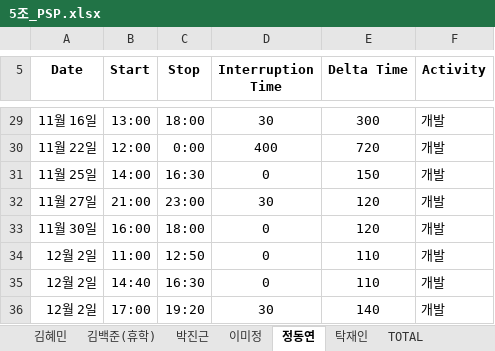
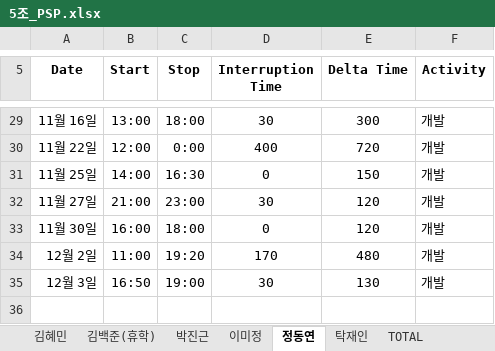
Before and after one commit to majung2/pumasi, an Excel workbook: 5조_PSP.xlsx, sheet 정동연, drawn as a sheet; only a part is shown, gaps mark what is left out; values as stored, in another font and other column widths than the file's, no borders; removed rows and columns are numbered as before the commit, all else as after; the diff names each change by its address in the sheet, - before the commit and + after, or states it on an @@ line.

```diff
--- a/5조_PSP.xlsx (sheet 정동연)
+++ b/5조_PSP.xlsx (sheet 정동연)
-C34 (Stop): 12:50
+C34 (Stop): 19:20
-D34 (Interruption Time): 0
+D34 (Interruption Time): 170
-E34 (Delta Time): 110
+E34 (Delta Time): 480
-row 35: 12월 2일 | 14:40 | 16:30 | 0 | 110 | 개발
-A35 (Date): 12월 2일
+A35 (Date): 12월 3일
-B35 (Start): 17:00
+B35 (Start): 16:50
-C35 (Stop): 19:20
+C35 (Stop): 19:00
-E35 (Delta Time): 140
+E35 (Delta Time): 130
```
Also changed, not shown: sheet TOTAL, 18 other files.
